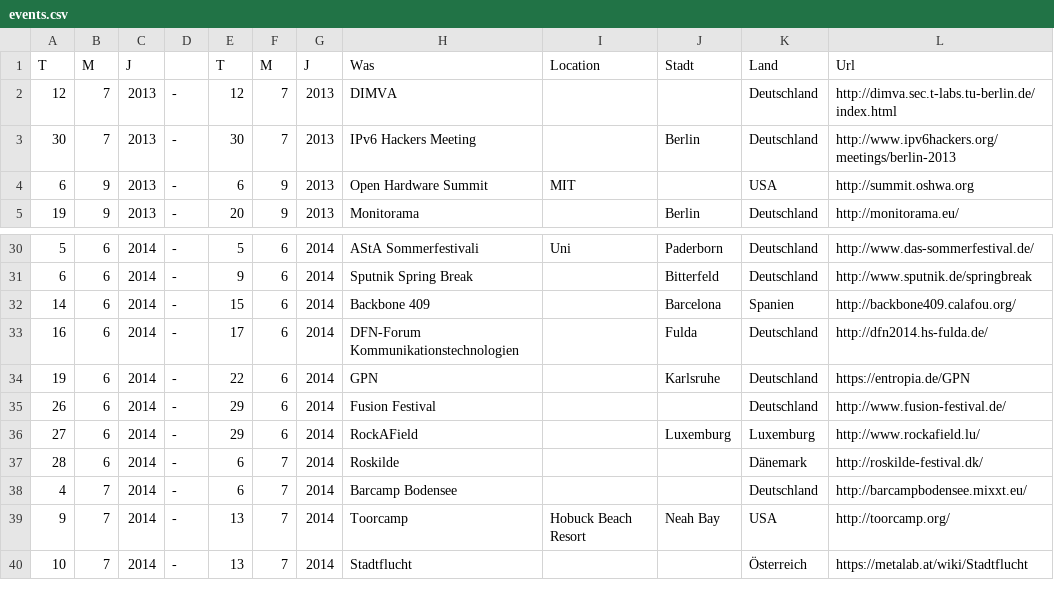
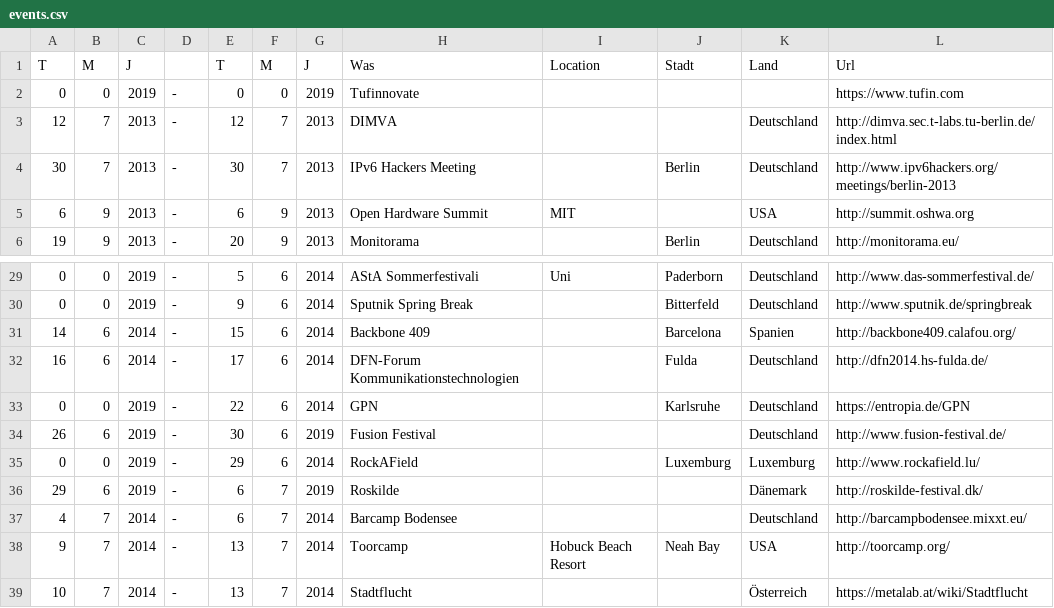
Before and after one commit to TabTwo/eventdb-source, a CSV file: data/events.csv, drawn as a sheet; only a part is shown, gaps mark what is left out; the diff covers the shown part only.

```diff
--- a/data/events.csv
+++ b/data/events.csv
@@ -1,2 +1,3 @@
 T,M,J, ,T,M,J,Was,Location,Stadt,Land,Url
+0,0,2019,-,0,0,2019,Tufinnovate, , , ,https://www.tufin.com
 12,7,2013,-,12,7,2013,DIMVA, , ,Deutschland,http://dimva.sec.t-labs.tu-berlin.de/index.html
@@ -30,9 +29,9 @@ T,M,J, ,T,M,J,Was,Location,Stadt,Land,Url
-5,6,2014,-,5,6,2014,AStA Sommerfestivali,Uni,Paderborn,Deutschland,http://www.das-sommerfestival.de/
-6,6,2014,-,9,6,2014,Sputnik Spring Break, ,Bitterfeld,Deutschland,http://www.sputnik.de/springbreak
+0,0,2019,-,5,6,2014,AStA Sommerfestivali,Uni,Paderborn,Deutschland,http://www.das-sommerfestival.de/
+0,0,2019,-,9,6,2014,Sputnik Spring Break, ,Bitterfeld,Deutschland,http://www.sputnik.de/springbreak
 14,6,2014,-,15,6,2014,Backbone 409, ,Barcelona,Spanien,http://backbone409.calafou.org/
 16,6,2014,-,17,6,2014,DFN-Forum Kommunikationstechnologien, ,Fulda,Deutschland,http://dfn2014.hs-fulda.de/
-19,6,2014,-,22,6,2014,GPN, ,Karlsruhe,Deutschland,https://entropia.de/GPN
-26,6,2014,-,29,6,2014,Fusion Festival, , ,Deutschland,http://www.fusion-festival.de/
-27,6,2014,-,29,6,2014,RockAField, ,Luxemburg,Luxemburg,http://www.rockafield.lu/
-28,6,2014,-,6,7,2014,Roskilde, , ,Dänemark,http://roskilde-festival.dk/
+0,0,2019,-,22,6,2014,GPN, ,Karlsruhe,Deutschland,https://entropia.de/GPN
+26,6,2019,-,30,6,2019,Fusion Festival, , ,Deutschland,http://www.fusion-festival.de/
+0,0,2019,-,29,6,2014,RockAField, ,Luxemburg,Luxemburg,http://www.rockafield.lu/
+29,6,2019,-,6,7,2019,Roskilde, , ,Dänemark,http://roskilde-festival.dk/
 4,7,2014,-,6,7,2014,Barcamp Bodensee, , ,Deutschland,http://barcampbodensee.mixxt.eu/
```
Also changed, not shown: 2 added rows, 4 removed rows and 32 edited cells elsewhere in this file.
